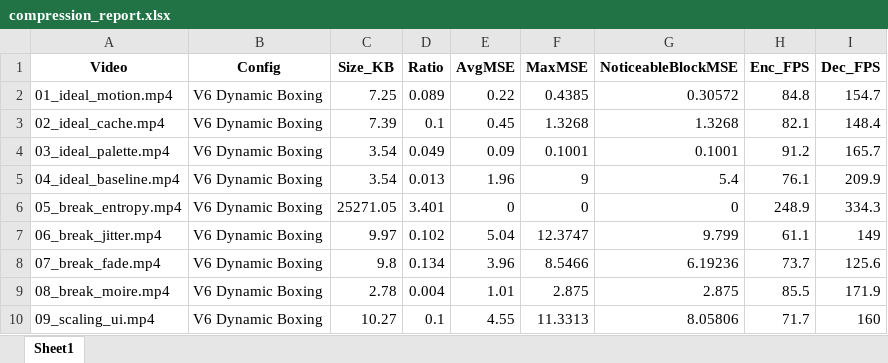
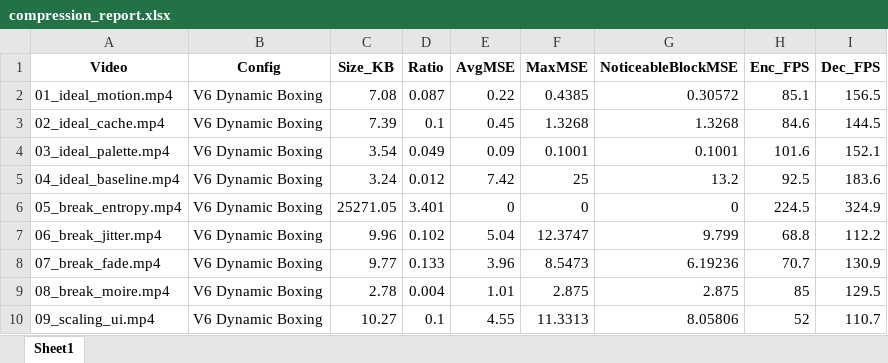
Before and after one commit to srijan-nodes/trajectory_codec, an Excel workbook: compression_report.xlsx, sheet Sheet1, drawn as a sheet; only a part is shown; values as stored, in another font and other column widths than the file's, no borders; conditional formats not drawn; the diff covers the shown part only; the diff names each change by its address in the sheet, - before the commit and + after, or states it on an @@ line.

```diff
--- a/compression_report.xlsx (sheet Sheet1)
+++ b/compression_report.xlsx (sheet Sheet1)
-C2 (Size_KB): 7.25
+C2 (Size_KB): 7.08
-D2 (Ratio): 0.089
+D2 (Ratio): 0.087
-H2 (Enc_FPS): 84.8
+H2 (Enc_FPS): 85.1
-I2 (Dec_FPS): 154.7
+I2 (Dec_FPS): 156.5
-H3 (Enc_FPS): 82.1
+H3 (Enc_FPS): 84.6
-I3 (Dec_FPS): 148.4
+I3 (Dec_FPS): 144.5
-H4 (Enc_FPS): 91.2
+H4 (Enc_FPS): 101.6
-I4 (Dec_FPS): 165.7
+I4 (Dec_FPS): 152.1
-C5 (Size_KB): 3.54
+C5 (Size_KB): 3.24
-D5 (Ratio): 0.013
+D5 (Ratio): 0.012
-E5 (AvgMSE): 1.96
+E5 (AvgMSE): 7.42
-F5 (MaxMSE): 9
+F5 (MaxMSE): 25
-G5 (NoticeableBlockMSE): 5.4
+G5 (NoticeableBlockMSE): 13.2
-H5 (Enc_FPS): 76.1
+H5 (Enc_FPS): 92.5
-I5 (Dec_FPS): 209.9
+I5 (Dec_FPS): 183.6
-H6 (Enc_FPS): 248.9
+H6 (Enc_FPS): 224.5
-I6 (Dec_FPS): 334.3
+I6 (Dec_FPS): 324.9
-C7 (Size_KB): 9.97
+C7 (Size_KB): 9.96
-H7 (Enc_FPS): 61.1
+H7 (Enc_FPS): 68.8
-I7 (Dec_FPS): 149
+I7 (Dec_FPS): 112.2
-C8 (Size_KB): 9.8
+C8 (Size_KB): 9.77
-D8 (Ratio): 0.134
+D8 (Ratio): 0.133
-F8 (MaxMSE): 8.5466
+F8 (MaxMSE): 8.5473
-H8 (Enc_FPS): 73.7
+H8 (Enc_FPS): 70.7
-I8 (Dec_FPS): 125.6
+I8 (Dec_FPS): 130.9
-H9 (Enc_FPS): 85.5
+H9 (Enc_FPS): 85
-I9 (Dec_FPS): 171.9
+I9 (Dec_FPS): 129.5
-H10 (Enc_FPS): 71.7
+H10 (Enc_FPS): 52
-I10 (Dec_FPS): 160
+I10 (Dec_FPS): 110.7
```
Also changed, not shown: 14 edited cells elsewhere in this sheet, 2 other files.
